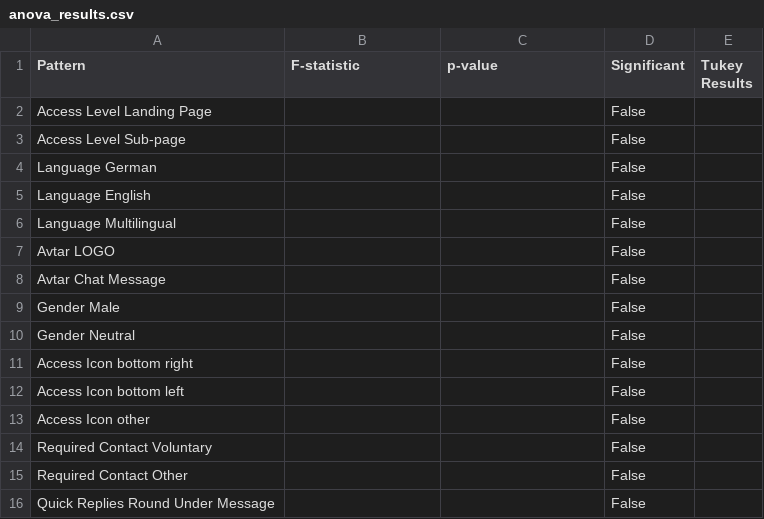
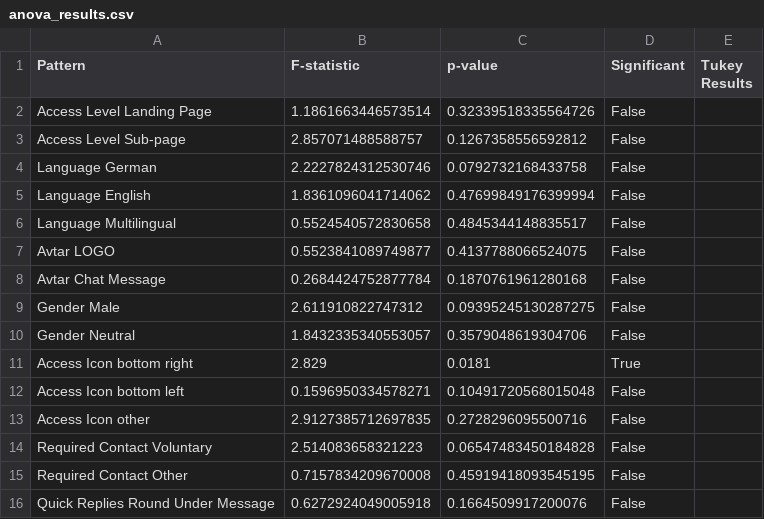
Before and after one commit to ShubhamKhunt1872003/101_Chatboat_Interaction_Pattern, a CSV file: Code/Variability/anova_results.csv, drawn as a sheet; only a part is shown; the diff covers the shown part only.

```diff
--- a/Code/Variability/anova_results.csv
+++ b/Code/Variability/anova_results.csv
@@ -1,16 +1,16 @@
 Pattern,F-statistic,p-value,Significant,Tukey Results
-Access Level Landing Page,,,False,
-Access Level Sub-page,,,False,
-Language German,,,False,
-Language English,,,False,
-Language Multilingual,,,False,
-Avtar LOGO,,,False,
-Avtar Chat Message,,,False,
-Gender Male,,,False,
-Gender Neutral,,,False,
-Access Icon bottom right,,,False,
-Access Icon bottom left,,,False,
-Access Icon other,,,False,
-Required Contact Voluntary,,,False,
-Required Contact Other,,,False,
-Quick Replies Round Under Message,,,False,
+Access Level Landing Page,1.1861663446573514,0.32339518335564726,False,
+Access Level Sub-page,2.857071488588757,0.1267358556592812,False,
+Language German,2.2227824312530746,0.0792732168433758,False,
+Language English,1.8361096041714062,0.47699849176399994,False,
+Language Multilingual,0.5524540572830658,0.4845344148835517,False,
+Avtar LOGO,0.5523841089749877,0.4137788066524075,False,
+Avtar Chat Message,0.2684424752877784,0.1870761961280168,False,
+Gender Male,2.611910822747312,0.09395245130287275,False,
+Gender Neutral,1.8432335340553057,0.3579048619304706,False,
+Access Icon bottom right,2.829,0.0181,True,
+Access Icon bottom left,0.1596950334578271,0.10491720568015048,False,
+Access Icon other,2.9127385712697835,0.2728296095500716,False,
+Required Contact Voluntary,2.514083658321223,0.06547483450184828,False,
+Required Contact Other,0.7157834209670008,0.45919418093545195,False,
+Quick Replies Round Under Message,0.6272924049005918,0.1664509917200076,False,
```
Also changed, not shown: 31 edited cells elsewhere in this file, 4 other files.
